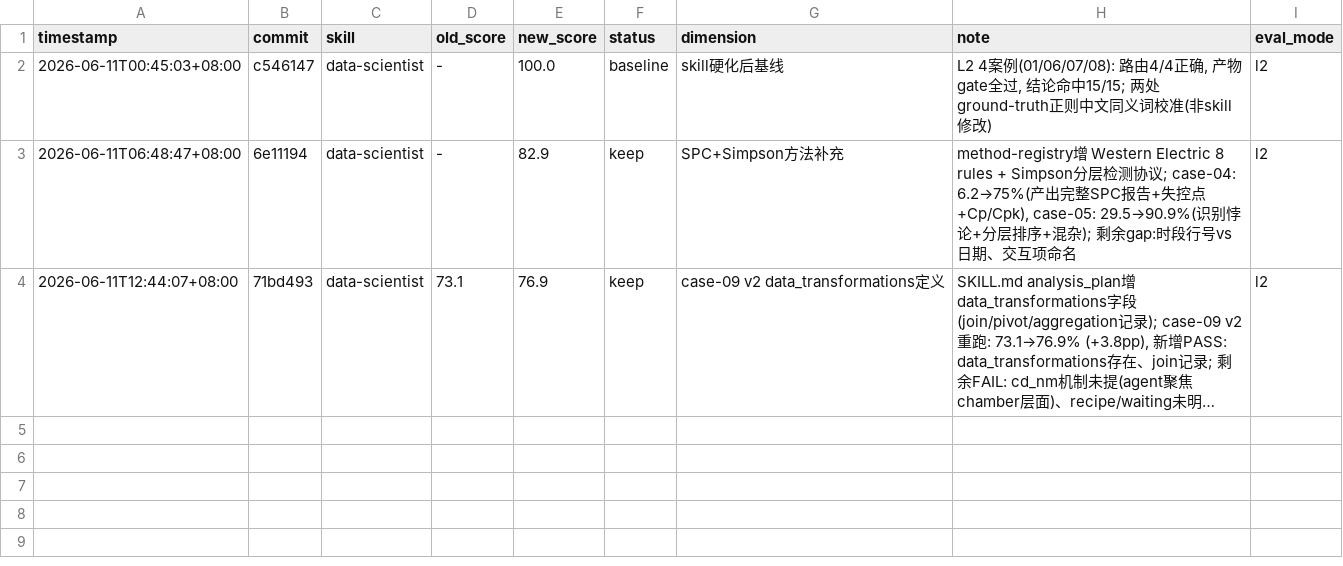
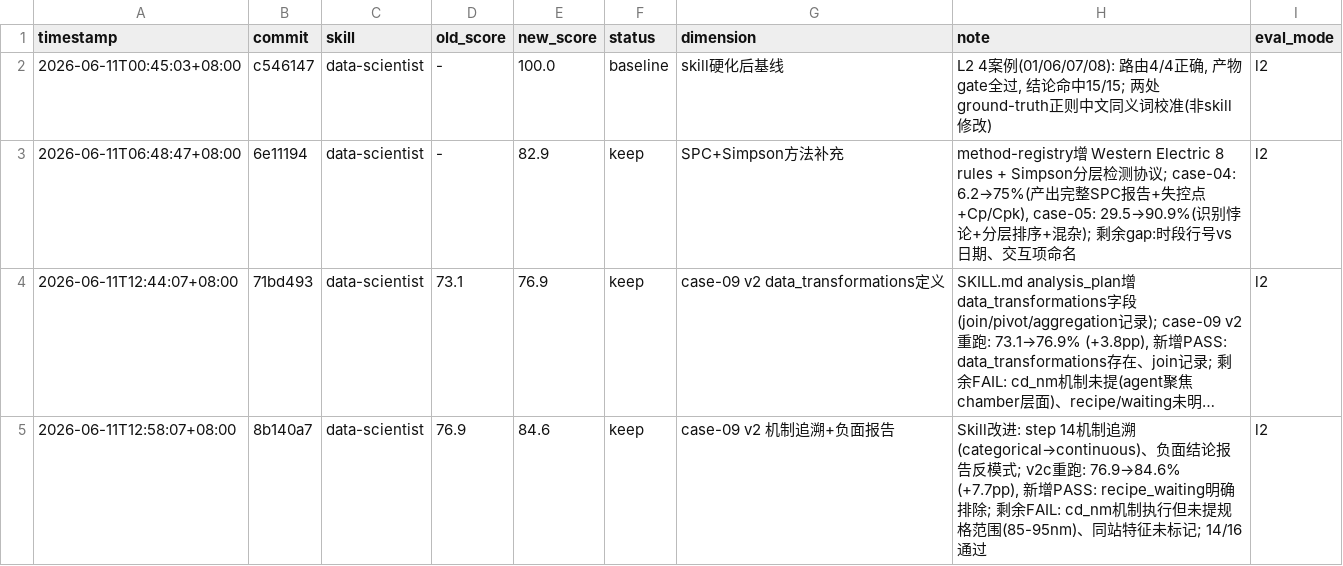
Before and after one commit to realnghon/data-scientist, a TSV file: evals/results.tsv, drawn as a sheet; long unchanged cells end in …; the diff names each change by its address in the sheet, - before the commit and + after, or states it on an @@ line.

Commit message:
eval(l2): case-09 v2c — 84.6% (+7.7pp, 14/16 checks)
Result: 84.6%, up from 76.9% (v2b)
- ✅ recipe_waiting_noise_rejected now PASS (negative reporting anti-pattern validated)
- ✅ Step 14 mechanism tracing executed (agent ran ANOVA on cd_nm/dose/focus by chamber)
- ❌ cd_nm_mechanism still FAIL (agent traced mechanism but didn't mention 85-95nm spec range)
- ❌ same_event_features still FAIL (speed/leakage not flagged as same-station)

Validated improvements:
1. data_transformations field definition (v2b: 73.1→76.9%)
2. Negative findings reporting (v2c: 76.9→84.6%, recipe/waiting explicitly rejected)

Remaining gap: cd_nm mechanism tracing executes but misses spec-range detail.
Ground truth expects 'cd_nm out-of-spec 85-95nm', agent reports 'cd_nm differs
by chamber' without citing the range.

Next: refine step 14 to require spec-range citation when manufacturing params
involved, or relax ground truth to accept directional mechanism.

```diff
--- a/evals/results.tsv
+++ b/evals/results.tsv
+row 5: 2026-06-11T12:58:07+08:00 | 8b140a7 | data-scientist | 76.9 | 84.6 | keep | case-09 v2 机制追溯+负面报告 | Skill改进: step 14机制追溯(categorical→continuous)、负面结论报告反模式; v2c重跑: 76.9→84.6% (+7.7pp), 新增PASS: recipe_waiting明确排除; 剩余FAIL: cd_nm机制执行但未提规格范围(85-95nm)、同站特征未标记; 14/16通过 | l2
```
